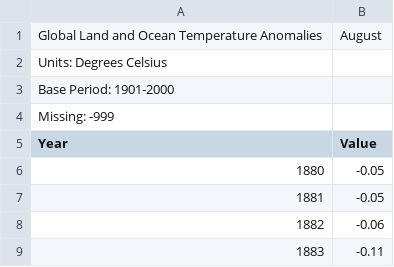
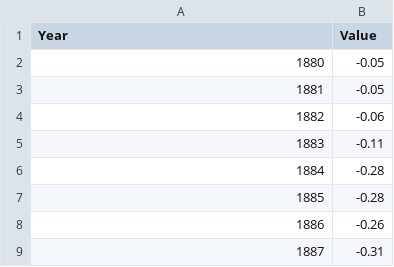
Before and after one commit to KingCodesHere/FIT3179Assignment2, a CSV file: Data/temperature_change.csv, drawn as a sheet; only a part is shown; the shorter side is filled out with more unchanged rows.

Commit message:
updated temperature data

```diff
--- a/Data/temperature_change.csv
+++ b/Data/temperature_change.csv
@@ -1,5 +1 @@
-Global Land and Ocean Temperature Anomalies, August
-Units: Degrees Celsius
-Base Period: 1901-2000
-Missing: -999
 Year,Value
```
